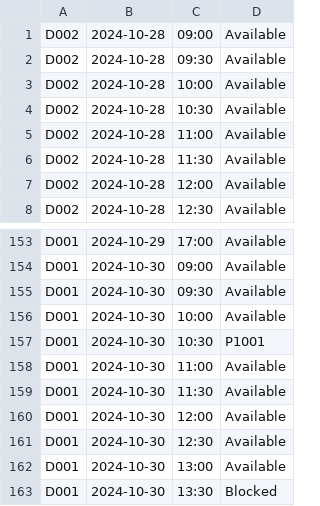
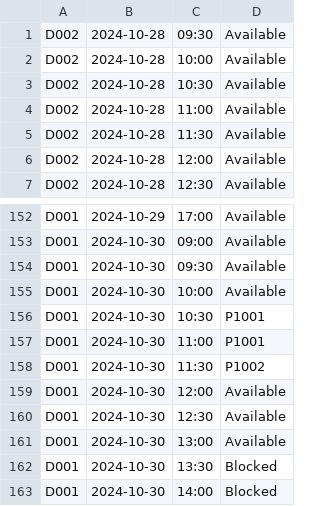
Before and after one commit to nithinsankar-b/SC2002_HMS_Team1, a CSV file: data/schedule.csv, drawn as a sheet; only a part is shown, gaps mark what is left out; the shorter side is filled out with more unchanged rows.

```diff
--- a/data/schedule.csv
+++ b/data/schedule.csv
@@ -1,2 +1 @@
-D002,2024-10-28,09:00,Available
 D002,2024-10-28,09:30,Available
@@ -157,4 +156,4 @@ D001,2024-10-30,10:00,Available
 D001,2024-10-30,10:30,P1001
-D001,2024-10-30,11:00,Available
-D001,2024-10-30,11:30,Available
+D001,2024-10-30,11:00,P1001
+D001,2024-10-30,11:30,P1002
 D001,2024-10-30,12:00,Available
```
Also changed, not shown: data/appointment.csv, data/medical_record.csv, 7 other files.
